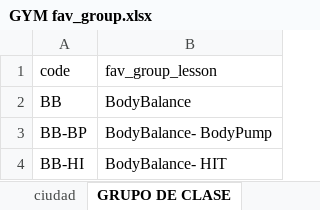
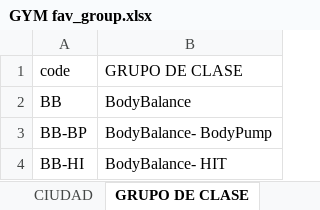
Before and after one commit to gloch520/modulo4, an Excel workbook: GYM fav_group.xlsx, sheet GRUPO DE CLASE, drawn as a sheet; only a part is shown; values as stored, in another font and other column widths than the file's, no borders; the diff names each change by its address in the sheet, - before the commit and + after, or states it on an @@ line.

```diff
--- a/GYM fav_group.xlsx (sheet GRUPO DE CLASE)
+++ b/GYM fav_group.xlsx (sheet GRUPO DE CLASE)
-sheet tab: ciudad
+sheet tab: CIUDAD
-B1: fav_group_lesson
+B1: GRUPO DE CLASE
```
Also changed, not shown: sheet Worksheet, sheet TIPO DE MEMBRESIA, sheet GÉNERO, sheet CODIGO_PERSONAL _TRAINING, sheet CIUDAD, sheet NOMBRE ENTRENADOR PERSONAL, other sheet tabs.
